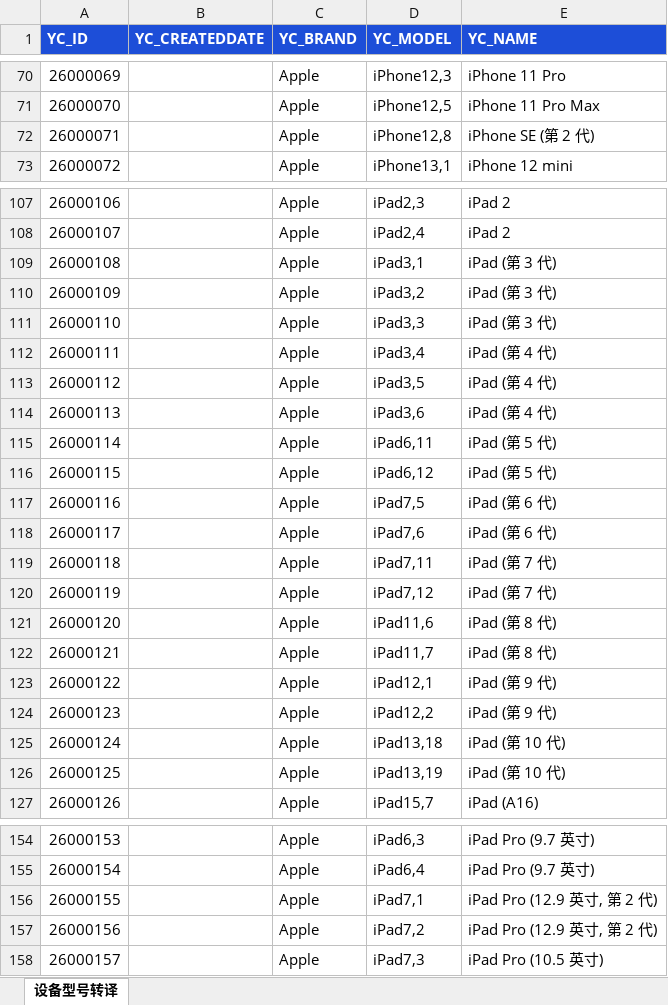
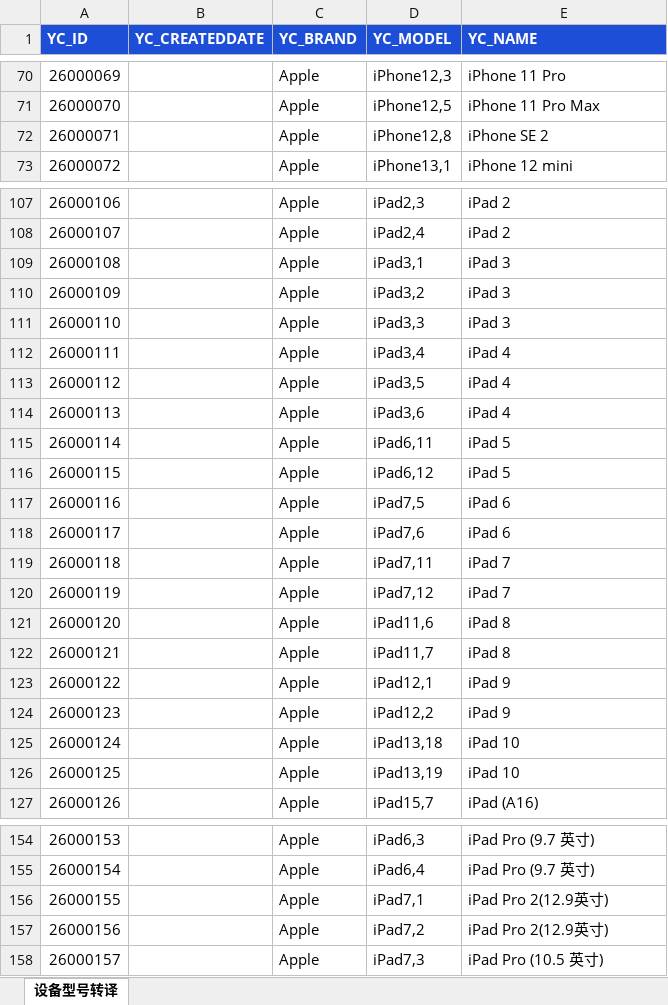
Before and after one commit to galabug/galadocs, an Excel workbook: scripts/deviceModel/设备型号转译.xlsx, sheet 设备型号转译, drawn as a sheet; only a part is shown, gaps mark what is left out; values as stored, in another font and other column widths than the file's, no borders; table styles not drawn; the diff covers the shown part only; the diff names each change by its address in the sheet, - before the commit and + after, or states it on an @@ line.

```diff
--- a/scripts/deviceModel/设备型号转译.xlsx (sheet 设备型号转译)
+++ b/scripts/deviceModel/设备型号转译.xlsx (sheet 设备型号转译)
-E72 (YC_NAME): iPhone SE (第 2 代)
+E72 (YC_NAME): iPhone SE 2
-E109:E111 (YC_NAME): iPad (第 3 代)
+E109:E111 (YC_NAME): iPad 3
-E112:E114 (YC_NAME): iPad (第 4 代)
+E112:E114 (YC_NAME): iPad 4
-E115:E116 (YC_NAME): iPad (第 5 代)
+E115:E116 (YC_NAME): iPad 5
-E117:E118 (YC_NAME): iPad (第 6 代)
+E117:E118 (YC_NAME): iPad 6
-E119:E120 (YC_NAME): iPad (第 7 代)
+E119:E120 (YC_NAME): iPad 7
-E121:E122 (YC_NAME): iPad (第 8 代)
+E121:E122 (YC_NAME): iPad 8
-E123:E124 (YC_NAME): iPad (第 9 代)
+E123:E124 (YC_NAME): iPad 9
-E125:E126 (YC_NAME): iPad (第 10 代)
+E125:E126 (YC_NAME): iPad 10
-E156:E157 (YC_NAME): iPad Pro (12.9 英寸, 第 2 代)
+E156:E157 (YC_NAME): iPad Pro 2(12.9英寸)
```
Also changed, not shown: 15 added rows and 32 edited cells elsewhere in this sheet, 6 other files.
